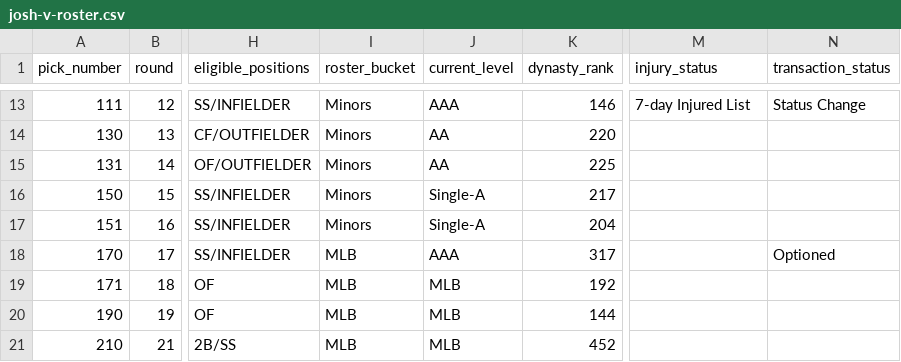
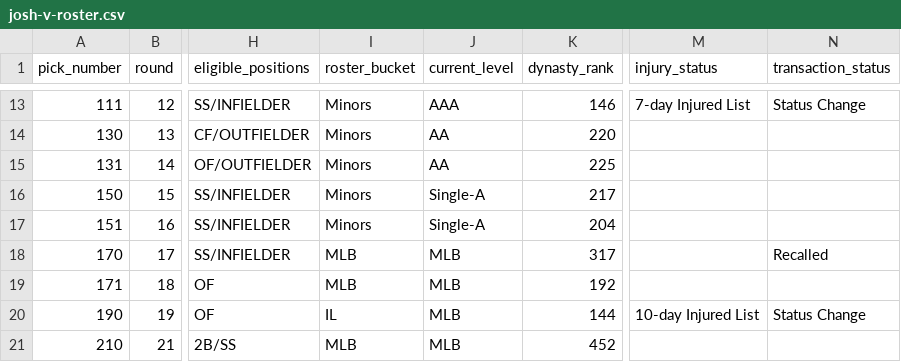
Before and after one commit to SergeantSuj/fantasy-baseball, a CSV file: manager-rosters/josh-v-roster.csv, drawn as a sheet; only a part is shown, gaps mark what is left out; the diff covers the shown part only; the diff names each change by its address in the sheet, - before the commit and + after, or states it on an @@ line.

```diff
--- a/manager-rosters/josh-v-roster.csv
+++ b/manager-rosters/josh-v-roster.csv
-J18 (current_level): AAA
+J18 (current_level): MLB
-N18 (transaction_status): Optioned
+N18 (transaction_status): Recalled
-I20 (roster_bucket): MLB
+I20 (roster_bucket): IL
-M20 (injury_status): (empty)
+M20 (injury_status): 10-day Injured List
-N20 (transaction_status): (empty)
+N20 (transaction_status): Status Change
```
Also changed, not shown: 2 added rows and 10 edited cells elsewhere in this file, data/player-contributions-2026.csv, manager-rosters/josh-m-roster.csv, 21 other files.
